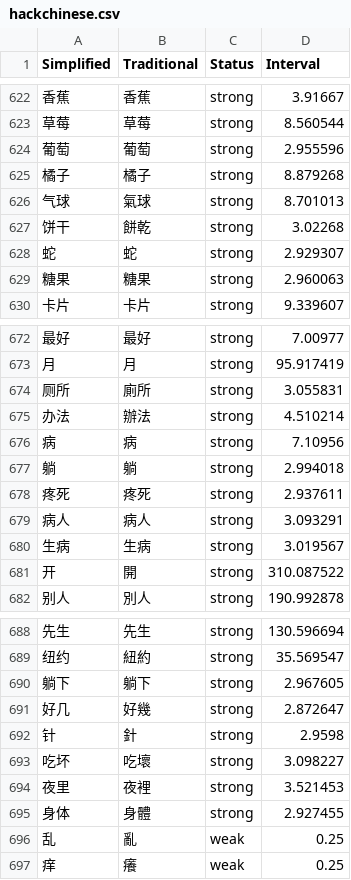
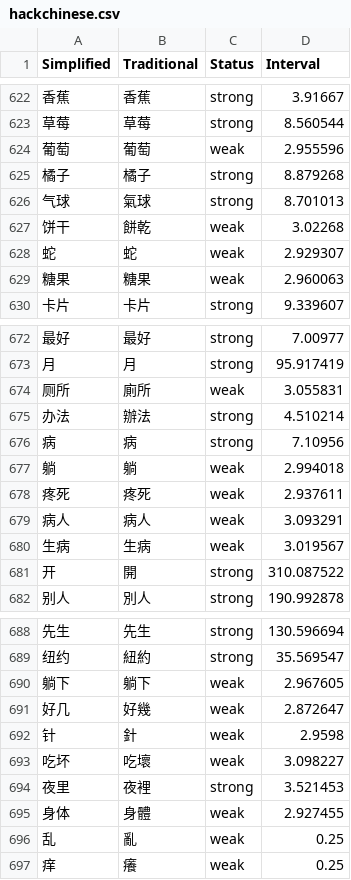
Before and after one commit to MattKleinsmith/chinese-audio-flashcards, a CSV file: site/data/user/hackchinese.csv, drawn as a sheet; only a part is shown, gaps mark what is left out; the diff covers the shown part only; the diff names each change by its address in the sheet, - before the commit and + after, or states it on an @@ line.

```diff
--- a/site/data/user/hackchinese.csv
+++ b/site/data/user/hackchinese.csv
-C624 (Status): strong
+C624 (Status): weak
-C627:C629 (Status): strong
+C627:C629 (Status): weak
-C674 (Status): strong
+C674 (Status): weak
-C677:C680 (Status): strong
+C677:C680 (Status): weak
-C690:C693 (Status): strong
+C690:C693 (Status): weak
-C695 (Status): strong
+C695 (Status): weak
```
Also changed, not shown: 19 edited cells elsewhere in this file, 2 other files.
